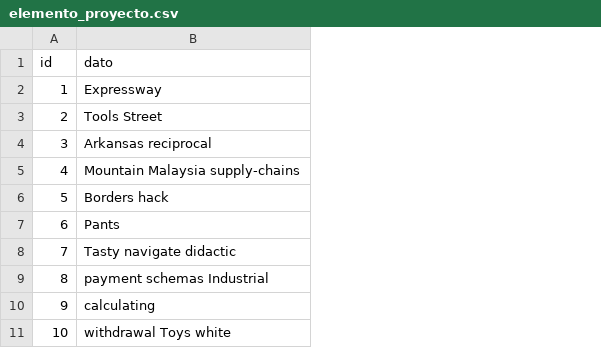
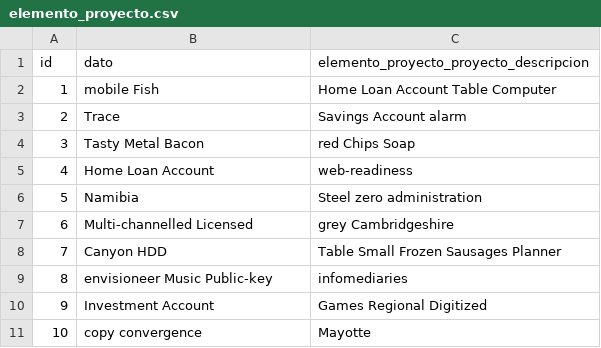
Before and after one commit to adrianizq/ciecyt-itp, a CSV file: src/main/resources/config/liquibase/fake-data/elemento_proyecto.csv, drawn as a sheet; the diff names each change by its address in the sheet, - before the commit and + after, or states it on an @@ line.

Commit message:
Elementos con descripcion, se creo el campo elementoProyectoProyectoDescripcion en ElementoProyecto

```diff
--- a/src/main/resources/config/liquibase/fake-data/elemento_proyecto.csv
+++ b/src/main/resources/config/liquibase/fake-data/elemento_proyecto.csv
+column C, rows 1-11: elemento_proyecto_proyecto_descripcion | Home Loan Account Table Computer | Savings Account alarm | red Chips Soap | web-readiness | Steel zero administration | grey Cambridgeshire | Table Small Frozen Sausages Planner | infomediaries | Games Regional Digitized | Mayotte
-B2 (dato): Expressway
+B2 (dato): mobile Fish
-B3 (dato): Tools Street
+B3 (dato): Trace
-B4 (dato): Arkansas reciprocal
+B4 (dato): Tasty Metal Bacon
-B5 (dato): Mountain Malaysia supply-chains
+B5 (dato): Home Loan Account
-B6 (dato): Borders hack
+B6 (dato): Namibia
-B7 (dato): Pants
+B7 (dato): Multi-channelled Licensed
-B8 (dato): Tasty navigate didactic
+B8 (dato): Canyon HDD
-B9 (dato): payment schemas Industrial
+B9 (dato): envisioneer Music Public-key
-B10 (dato): calculating
+B10 (dato): Investment Account
-B11 (dato): withdrawal Toys white
+B11 (dato): copy convergence
```
Also changed, not shown: 18 other files.
